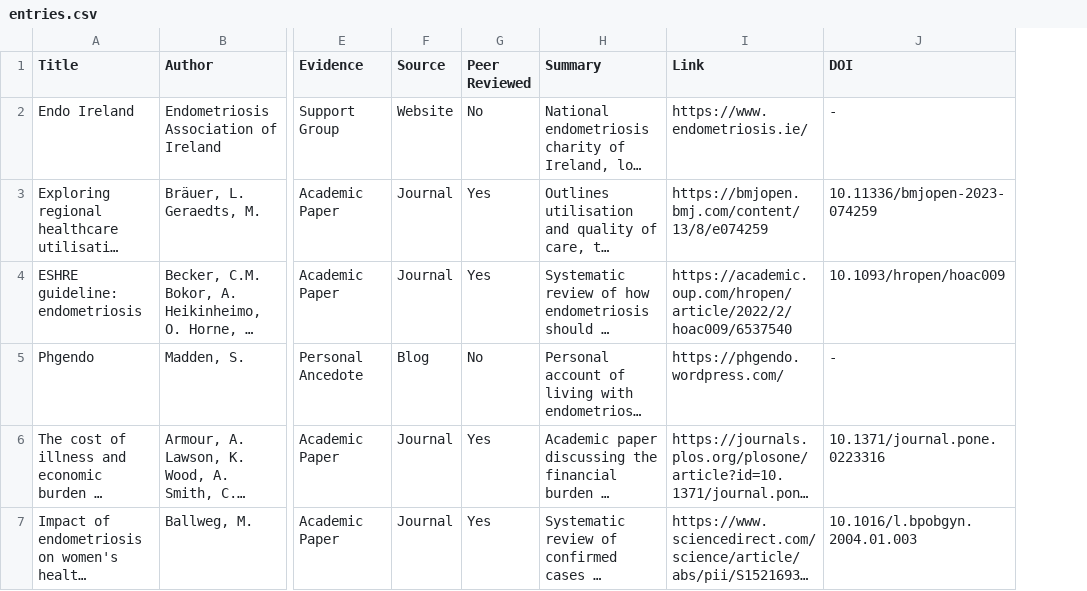
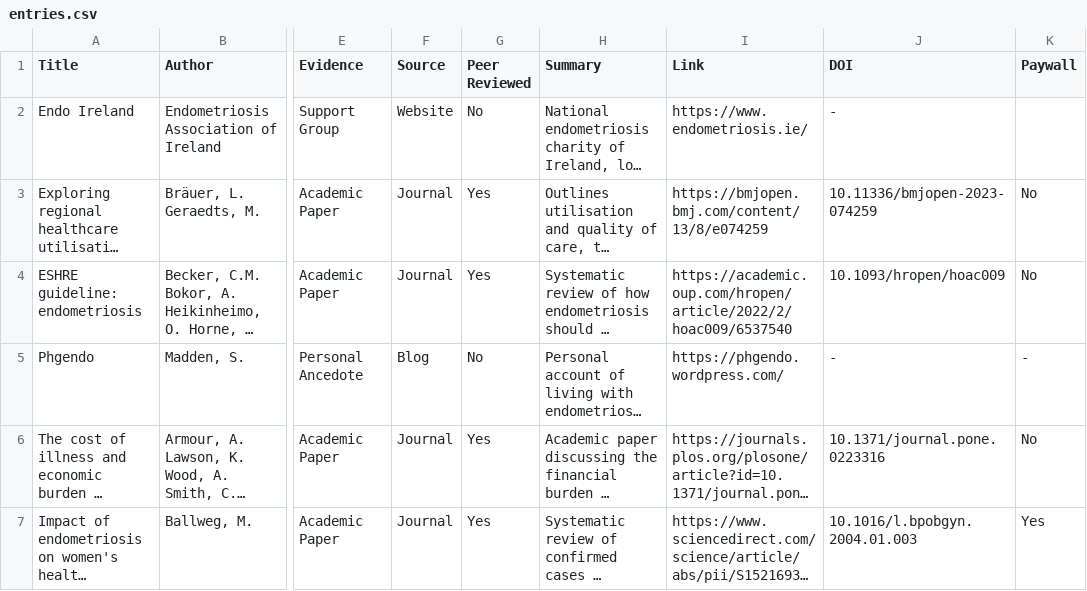
Before and after one commit to worriedwalking/endofieldguide, a CSV file: entries.csv, drawn as a sheet; only a part is shown, gaps mark what is left out; long unchanged cells end in …; the diff names each change by its address in the sheet, - before the commit and + after, or states it on an @@ line.

Commit message:
paywall
adding a paywall checker

```diff
--- a/entries.csv
+++ b/entries.csv
+column K (Paywall), rows 3-7: No | No | - | No | Yes
```
Also changed, not shown: 2 other files.
